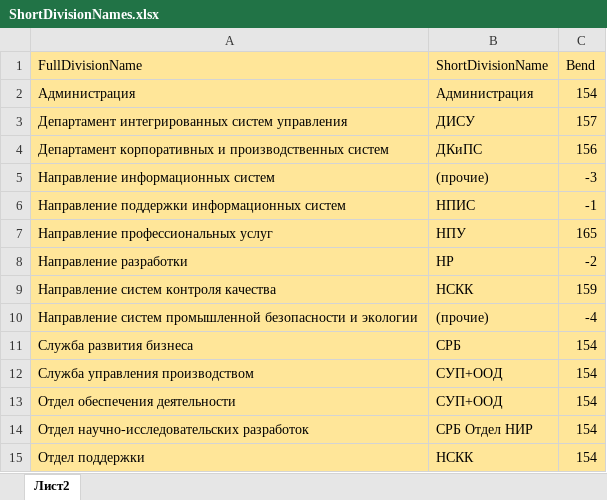
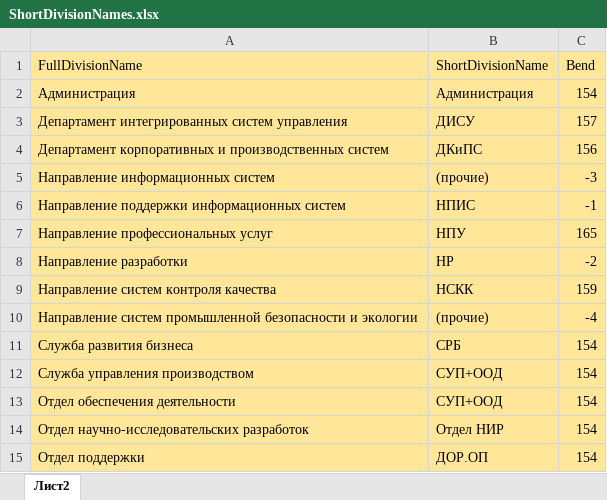
Before and after one commit to DIVIGL1/DES.LM.Reports, an Excel workbook: Parameters/ShortDivisionNames.xlsx, sheet Лист2, drawn as a sheet; values as stored, in another font and other column widths than the file's, no borders; the diff names each change by its address in the sheet, - before the commit and + after, or states it on an @@ line.

```diff
--- a/Parameters/ShortDivisionNames.xlsx (sheet Лист2)
+++ b/Parameters/ShortDivisionNames.xlsx (sheet Лист2)
-B14 (ShortDivisionName): СРБ Отдел НИР
+B14 (ShortDivisionName): Отдел НИР
-B15 (ShortDivisionName): НСКК
+B15 (ShortDivisionName): ДОР.ОП
```
Also changed, not shown: Reports/Отчет - Подразделение-Сотрудник (Контроль).xlsx, Settings.xlsx, 3 other files.
